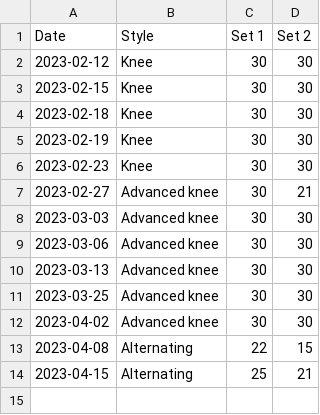
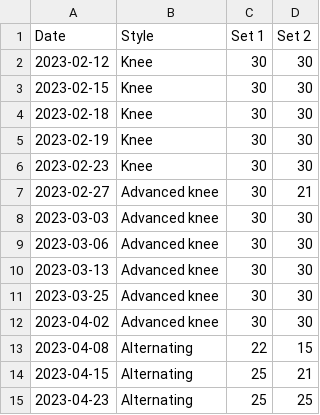
Before and after one commit to bewuethr/progress, a CSV file: _data/legraises.csv, drawn as a sheet.

```diff
--- a/_data/legraises.csv
+++ b/_data/legraises.csv
@@ -14 +14,2 @@ Date,Style,Set 1,Set 2
 2023-04-15,Alternating,25,21
+2023-04-23,Alternating,25,25
```
Also changed, not shown: 1 other file.
